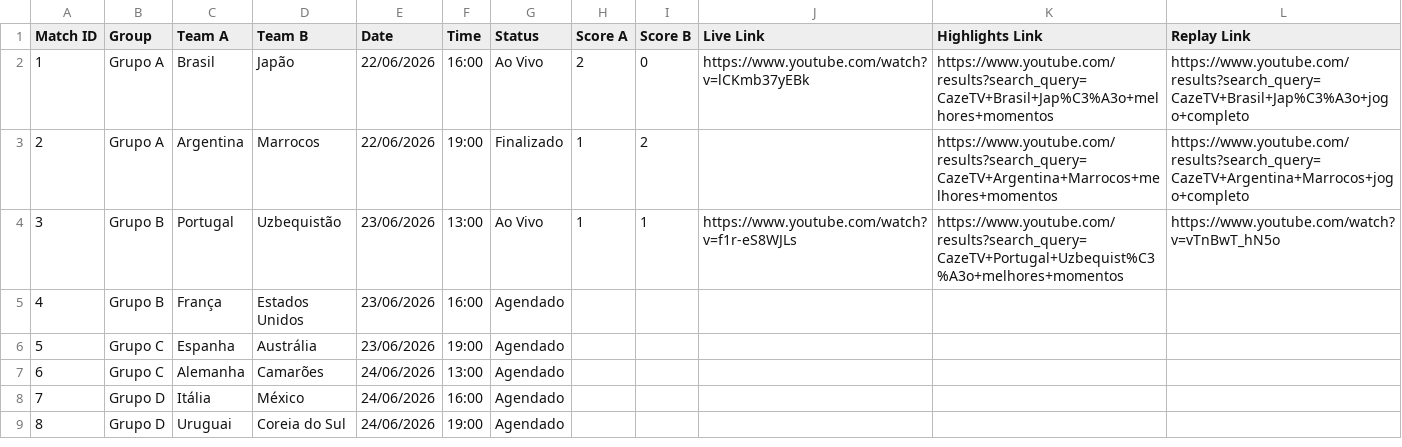
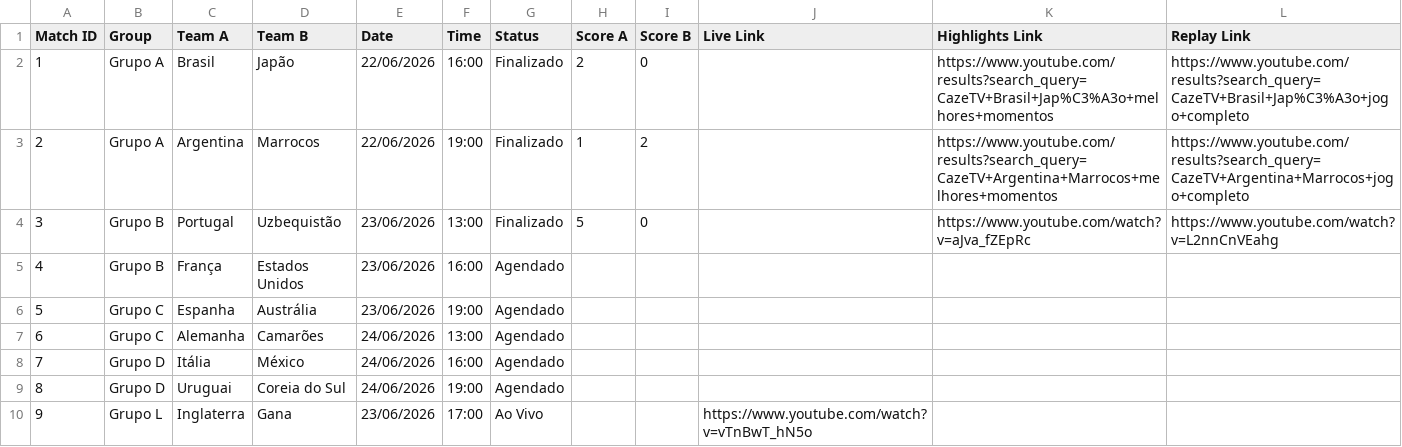
Before and after one commit to yuriluna85/fifa-2026, a CSV file: matches_data.csv, drawn as a sheet.

```diff
--- a/matches_data.csv
+++ b/matches_data.csv
@@ -1,5 +1,5 @@
 Match ID,Group,Team A,Team B,Date,Time,Status,Score A,Score B,Live Link,Highlights Link,Replay Link
-1,Grupo A,Brasil,Japão,22/06/2026,16:00,Ao Vivo,2,0,https://www.youtube.com/watch?v=lCKmb37yEBk,https://www.youtube.com/results?search_query=CazeTV+Brasil+Jap%C3%A3o+melhores+momentos,https://www.youtube.com/results?search_query=CazeTV+Brasil+Jap%C3%A3o+jogo+completo
+1,Grupo A,Brasil,Japão,22/06/2026,16:00,Finalizado,2,0,,https://www.youtube.com/results?search_query=CazeTV+Brasil+Jap%C3%A3o+melhores+momentos,https://www.youtube.com/results?search_query=CazeTV+Brasil+Jap%C3%A3o+jogo+completo
 2,Grupo A,Argentina,Marrocos,22/06/2026,19:00,Finalizado,1,2,,https://www.youtube.com/results?search_query=CazeTV+Argentina+Marrocos+melhores+momentos,https://www.youtube.com/results?search_query=CazeTV+Argentina+Marrocos+jogo+completo
-3,Grupo B,Portugal,Uzbequistão,23/06/2026,13:00,Ao Vivo,1,1,https://www.youtube.com/watch?v=f1r-eS8WJLs,https://www.youtube.com/results?search_query=CazeTV+Portugal+Uzbequist%C3%A3o+melhores+momentos,https://www.youtube.com/watch?v=vTnBwT_hN5o
+3,Grupo B,Portugal,Uzbequistão,23/06/2026,13:00,Finalizado,5,0,,https://www.youtube.com/watch?v=aJva_fZEpRc,https://www.youtube.com/watch?v=L2nnCnVEahg
 4,Grupo B,França,Estados Unidos,23/06/2026,16:00,Agendado,,,,,
@@ -9 +9,2 @@ Match ID,Group,Team A,Team B,Date,Time,Status,Score A,Score B,Live Link,Highligh
 8,Grupo D,Uruguai,Coreia do Sul,24/06/2026,19:00,Agendado,,,,,
+9,Grupo L,Inglaterra,Gana,23/06/2026,17:00,Ao Vivo,,,https://www.youtube.com/watch?v=vTnBwT_hN5o,,
```
Also changed, not shown: 6 other files.
